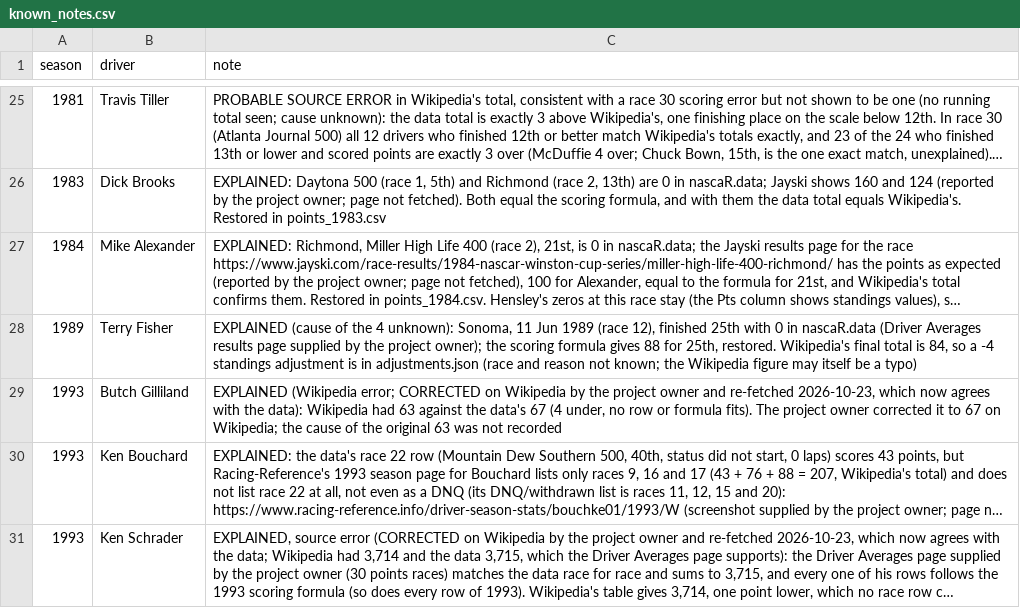
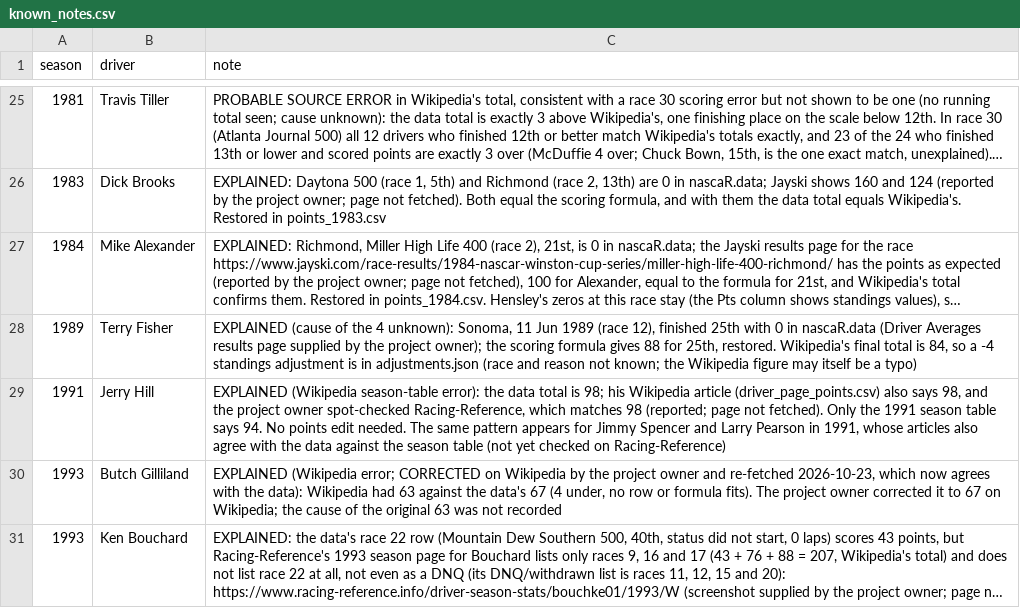
Before and after one commit to intelati26/nascarvis, a CSV file: curation/known_notes.csv, drawn as a sheet; only a part is shown, gaps mark what is left out; the shorter side is filled out with more unchanged rows; long unchanged cells end in …; the diff names each change by its address in the sheet, - before the commit and + after, or states it on an @@ line.

```diff
--- a/curation/known_notes.csv
+++ b/curation/known_notes.csv
+row 29: 1991 | Jerry Hill | EXPLAINED (Wikipedia season-table error): the data total is 98; his Wikipedia article (driver_page_points.csv) also says 98, and the project owner spot-checked Racing-Reference, which matches 98 (reported; page not fetched). Only the 1991 season table says 94. No points edit needed. The same pattern appears for Jimmy Spencer and Larry Pearson in 1991, whose articles also agree with the data against the season table (not yet checked on Racing-Reference)
```
Also changed, not shown: curation/discrepancies.csv, curation/gap_explanations_1975_2003.csv, 4 other files.
